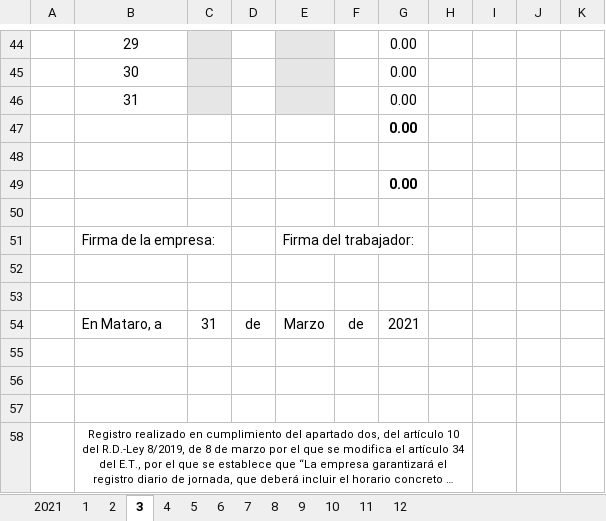
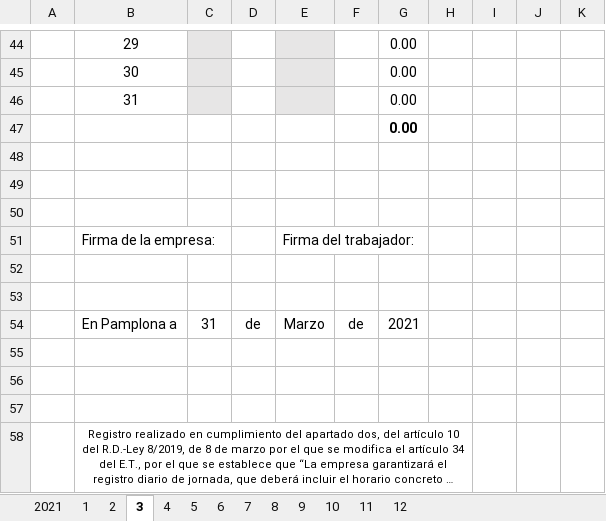
Before and after one commit to Daevid-NoFace/Control-Horarios, an Excel workbook: Test.xlsx, sheet 3, drawn as a sheet; only a part is shown, gaps mark what is left out; long unchanged cells end in …; values as stored, in another font and other column widths than the file's, no borders; charts and pictures not drawn; the diff names each change by its address in the sheet, - before the commit and + after, or states it on an @@ line.

```diff
--- a/Test.xlsx (sheet 3)
+++ b/Test.xlsx (sheet 3)
-G49: 0.00
+G49: (empty)
-B54: En Mataro, a
+B54: En Pamplona a
```
Also changed, not shown: sheet 1, sheet 2, sheet 9, sheet 11, sheet 6, sheet 7, 6 more sheets, charts or pictures, 2021.xlsx, Horary Model.xlsx, 12 other files.
